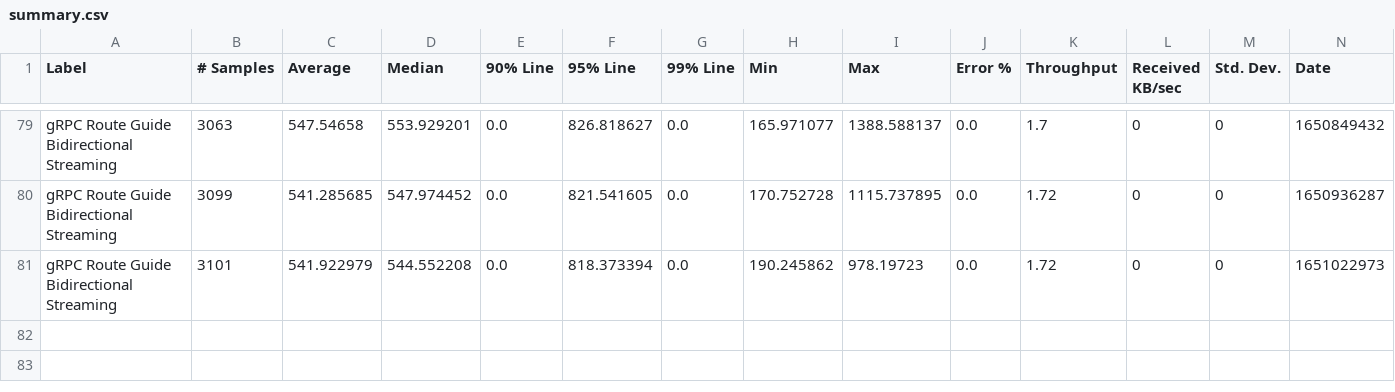
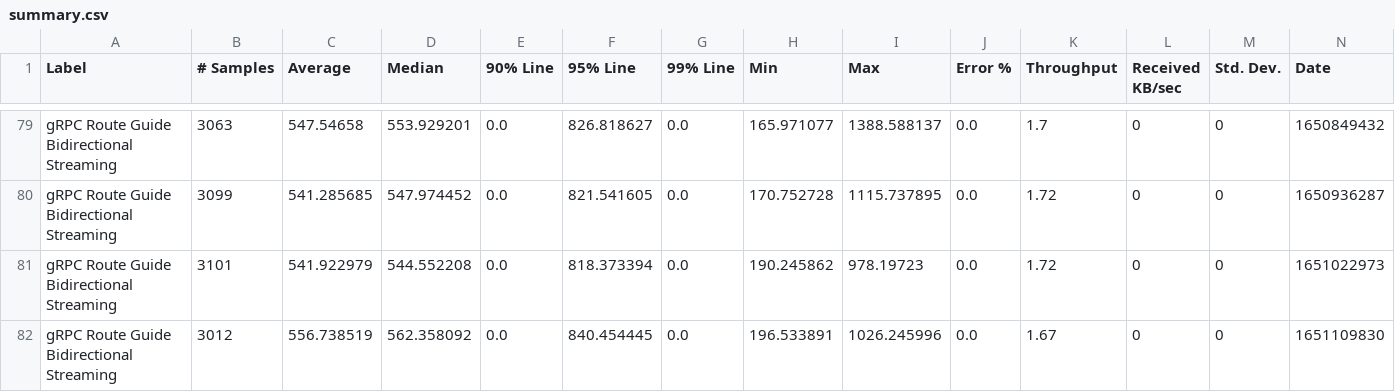
Before and after one commit to ballerina-platform/module-ballerina-grpc, a CSV file: load-tests/route_guide_bidirectional_streaming/results/summary.csv, drawn as a sheet; only a part is shown, gaps mark what is left out; rows hold the shown columns only; the diff names each change by its address in the sheet, - before the commit and + after, or states it on an @@ line.

Commit message:
Update route_guide_bidirectional_streaming test results on Thu Apr 28 03:34:50 UTC 2022

```diff
--- a/load-tests/route_guide_bidirectional_streaming/results/summary.csv
+++ b/load-tests/route_guide_bidirectional_streaming/results/summary.csv
+row 82: gRPC Route Guide Bidirectional Streaming | 3012 | 556.738519 | 562.358092 | 0.0 | 840.454445 | 0.0 | 196.533891 | 1026.245996 | 0.0 | 1.67 | 0 | 0 | 1651109830
```
